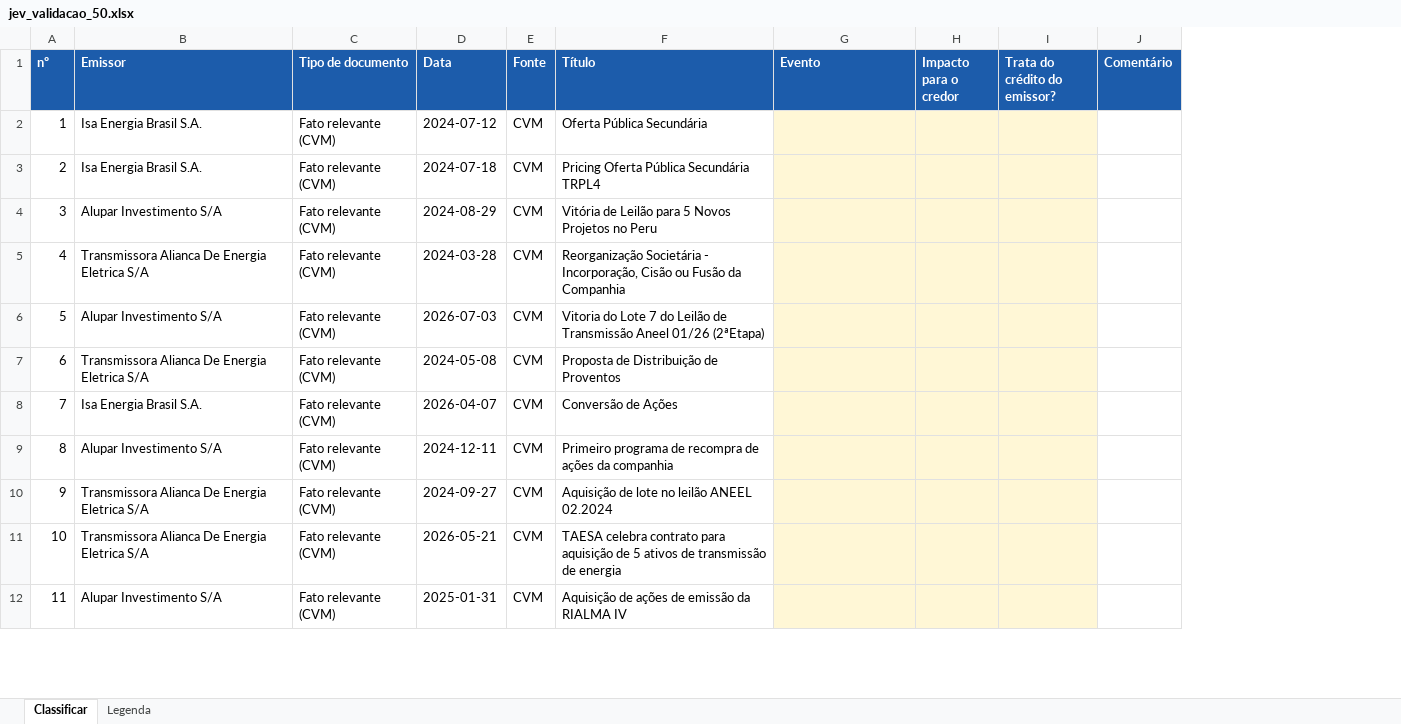
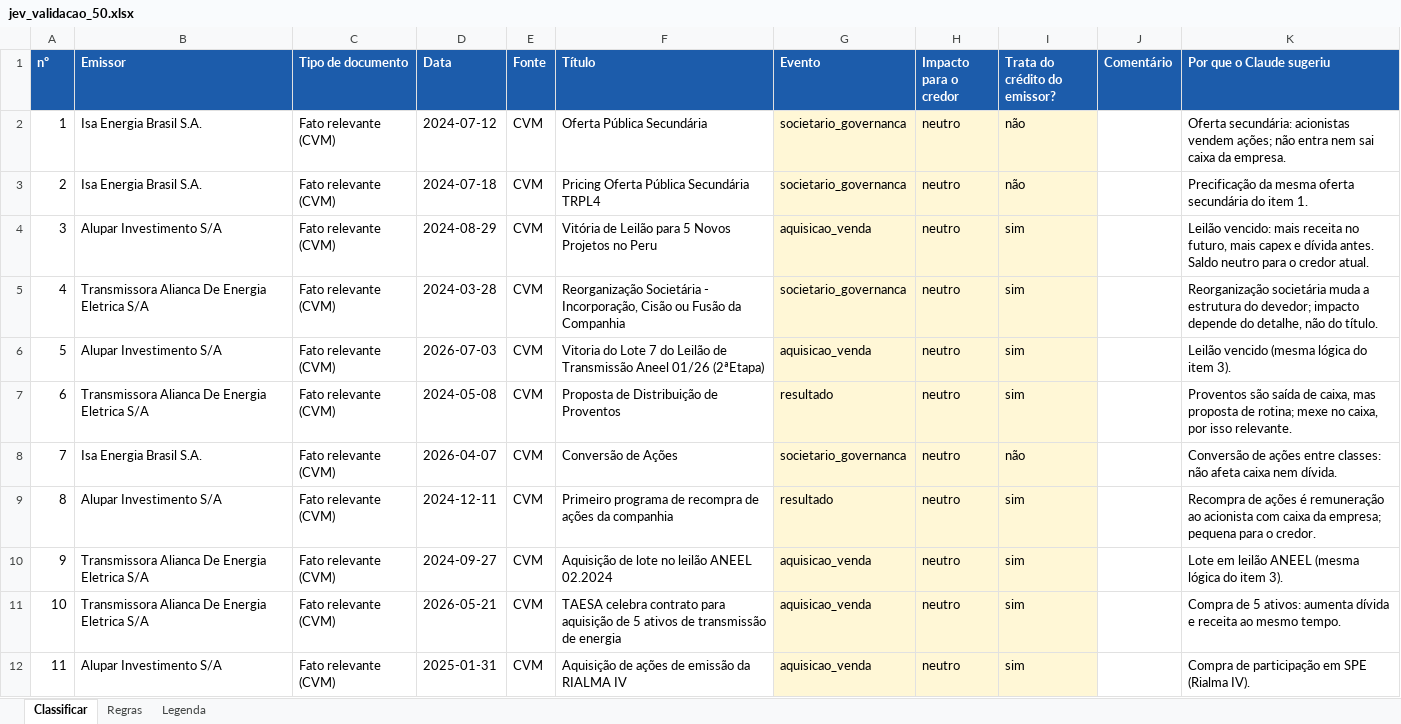
Before and after one commit to alissondpoliveira/grafo-credito, an Excel workbook: validacao/jev_validacao_50.xlsx, sheet Classificar, drawn as a sheet; only a part is shown; values as stored, in another font and other column widths than the file's, no borders; the diff covers the shown part only; the diff names each change by its address in the sheet, - before the commit and + after, or states it on an @@ line.

```diff
--- a/validacao/jev_validacao_50.xlsx (sheet Classificar)
+++ b/validacao/jev_validacao_50.xlsx (sheet Classificar)
+sheet tab: Regras
+column K (Por que o Claude sugeriu), rows 2-12: Oferta secundária: acionistas vendem ações; não entra nem sai caixa da empresa. | Precificação da mesma oferta secundária do item 1. | Leilão vencido: mais receita no futuro, mais capex e dívida antes. Saldo neutro para o credor atual. | Reorganização societária muda a estrutura do devedor; impacto depende do detalhe, não do título. | Leilão vencido (mesma lógica do item 3). | Proventos são saída de caixa, mas proposta de rotina; mexe no caixa, por isso relevante. | Conversão de ações entre classes: não afeta caixa nem dívida. | Recompra de ações é remuneração ao acionista com caixa da empresa; pequena para o credor. | Lote em leilão ANEEL (mesma lógica do item 3). | Compra de 5 ativos: aumenta dívida e receita ao mesmo tempo. | Compra de participação em SPE (Rialma IV).
-G2:G3 (Evento): (empty)
+G2:G3 (Evento): societario_governanca
-H2:H12 (Impacto para o credor): (empty)
+H2:H12 (Impacto para o credor): neutro
-I2:I3 (Trata do crédito do emissor?): (empty)
+I2:I3 (Trata do crédito do emissor?): não
-G4 (Evento): (empty)
+G4 (Evento): aquisicao_venda
-I4:I7 (Trata do crédito do emissor?): (empty)
+I4:I7 (Trata do crédito do emissor?): sim
-G5 (Evento): (empty)
+G5 (Evento): societario_governanca
-G6 (Evento): (empty)
+G6 (Evento): aquisicao_venda
-G7 (Evento): (empty)
+G7 (Evento): resultado
-G8 (Evento): (empty)
+G8 (Evento): societario_governanca
-I8 (Trata do crédito do emissor?): (empty)
+I8 (Trata do crédito do emissor?): não
-G9 (Evento): (empty)
+G9 (Evento): resultado
-I9:I12 (Trata do crédito do emissor?): (empty)
+I9:I12 (Trata do crédito do emissor?): sim
-G10:G12 (Evento): (empty)
+G10:G12 (Evento): aquisicao_venda
```
Also changed, not shown: 117 edited cells elsewhere in this sheet, 5 other files.
